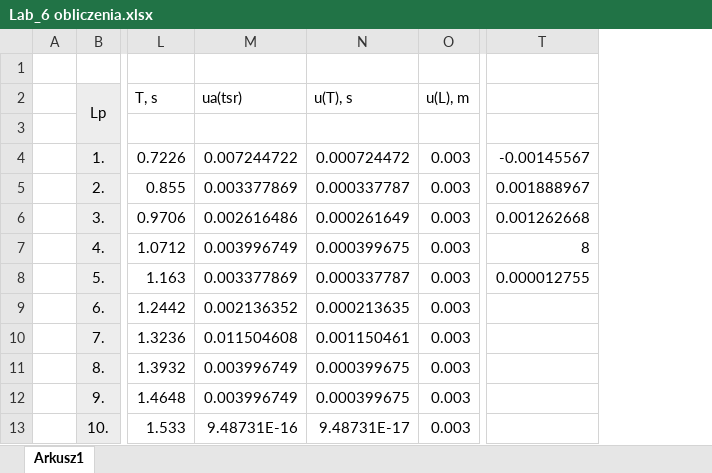
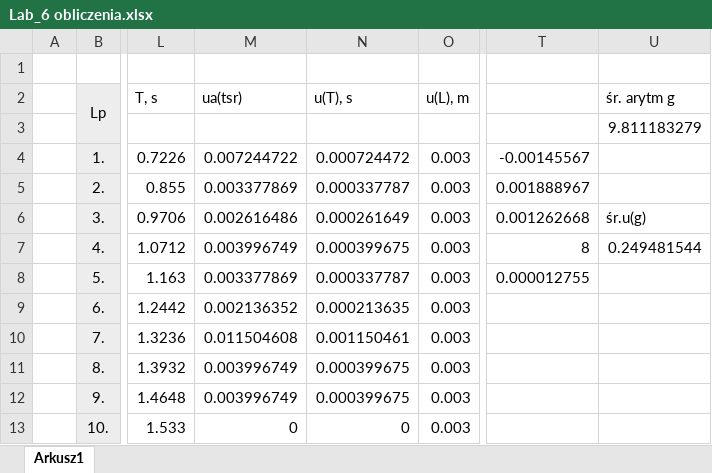
Before and after one commit to karlikp/physical_reports, an Excel workbook: Our_Labs/Lab_6/Lab_6 obliczenia.xlsx, sheet Arkusz1, drawn as a sheet; only a part is shown, gaps mark what is left out; values as stored, in another font and other column widths than the file's, no borders; charts and pictures not drawn; the diff names each change by its address in the sheet, - before the commit and + after, or states it on an @@ line.

```diff
--- a/Our_Labs/Lab_6/Lab_6 obliczenia.xlsx (sheet Arkusz1)
+++ b/Our_Labs/Lab_6/Lab_6 obliczenia.xlsx (sheet Arkusz1)
+column U (śr. arytm g), rows 3-7: 9.811183279 |  |  | śr.u(g) | 0.249481544
-M13 (ua(tsr)): 9.48731E-16
+M13 (ua(tsr)): 0
-N13 (u(T), s): 9.48731E-17
+N13 (u(T), s): 0
```
Also changed, not shown: charts or pictures, 1 other file.
